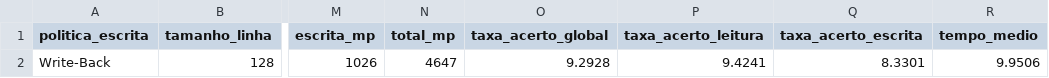
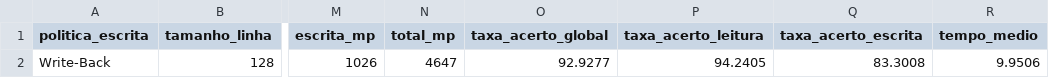
Before and after one commit to ackeil/simulador_cache, a CSV file: saidas/oficial/impacto_associatividade/impacto_associatividade_2.csv, drawn as a sheet; only a part is shown, gaps mark what is left out; the diff names each change by its address in the sheet, - before the commit and + after, or states it on an @@ line.

```diff
--- a/saidas/oficial/impacto_associatividade/impacto_associatividade_2.csv
+++ b/saidas/oficial/impacto_associatividade/impacto_associatividade_2.csv
-O2 (taxa_acerto_global): 9.2928
+O2 (taxa_acerto_global): 92.9277
-P2 (taxa_acerto_leitura): 9.4241
+P2 (taxa_acerto_leitura): 94.2405
-Q2 (taxa_acerto_escrita): 8.3301
+Q2 (taxa_acerto_escrita): 83.3008
```
Also changed, not shown: saidas/oficial/impacto_associatividade/impacto_associatividade_128.csv, saidas/oficial/impacto_associatividade/impacto_associatividade_16.csv, 42 other files.
